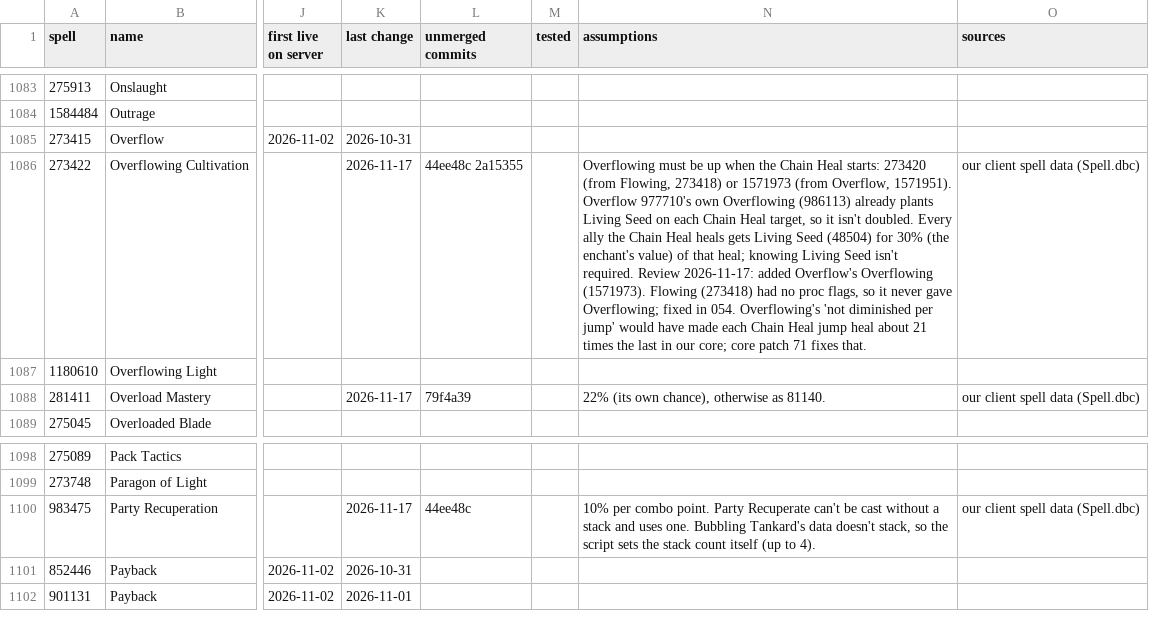
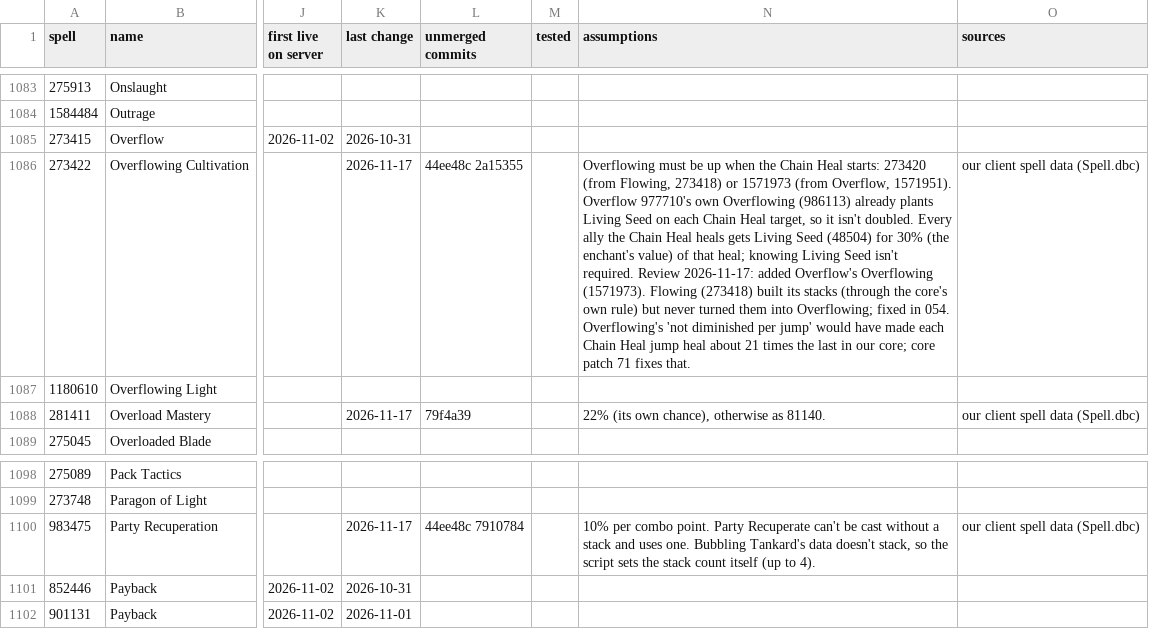
Before and after one commit to JaTynan/coa-wildcard-mystic, a CSV file: enchants/epic-history.csv, drawn as a sheet; only a part is shown, gaps mark what is left out; the diff covers the shown part only; the diff names each change by its address in the sheet, - before the commit and + after, or states it on an @@ line.

```diff
--- a/enchants/epic-history.csv
+++ b/enchants/epic-history.csv
-N1086 (assumptions): …Flowing (273418) had no proc flags, so it never gave Overflowing; fixed…
+N1086 (assumptions): …Flowing (273418) built its stacks (through the core's own rule) but never turned them into Overflowing; fixed…
-L1100 (unmerged commits): 44ee48c
+L1100 (unmerged commits): 44ee48c 7910784
```
Also changed, not shown: 9 edited cells elsewhere in this file, enchants/legendary-history.csv, 2 other files.
